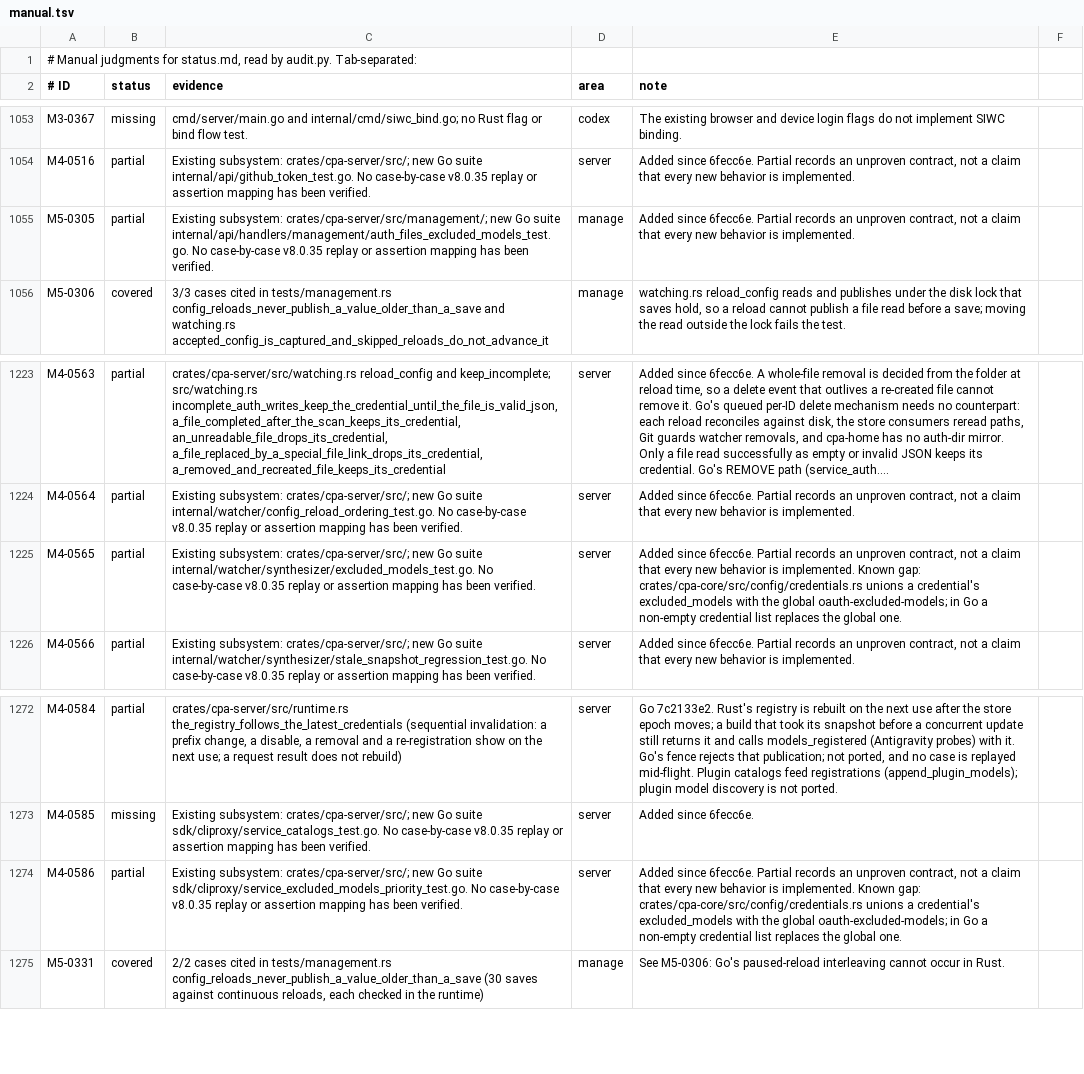
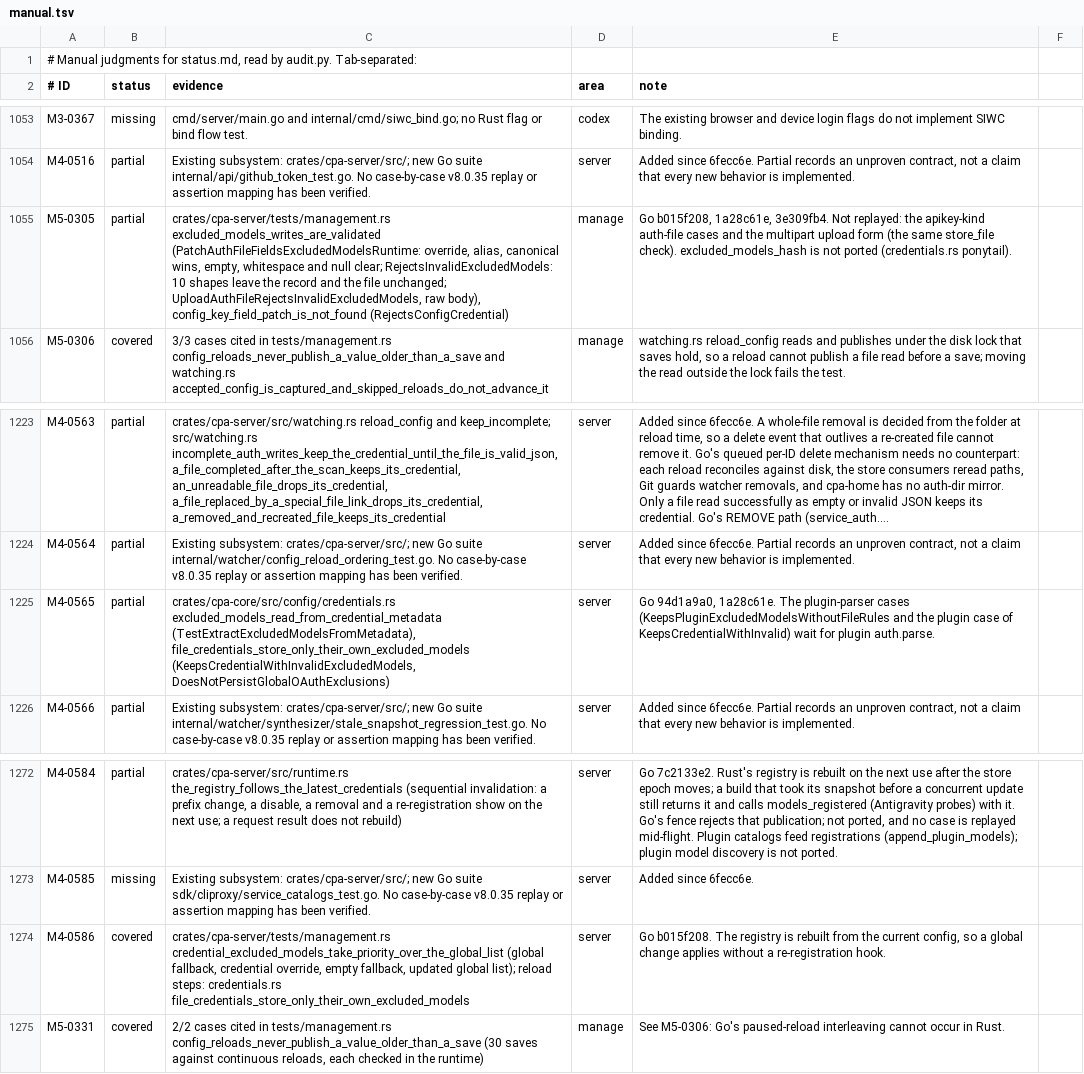
Before and after one commit to DarkEden-coding/sub-api-proxy, a TSV file: docs/parity-audit/manual.tsv, drawn as a sheet; only a part is shown, gaps mark what is left out; long unchanged cells end in …; the diff names each change by its address in the sheet, - before the commit and + after, or states it on an @@ line.

Commit message:
Credential excluded models: own rules only, tolerant load, validated writes (Go b015f208, 94d1a9a0, 1a28c61e)
A file credential's excluded_models attribute holds only its own rules; the
global oauth.excluded-models apply when the registry is built and the
credential has none. Invalid rules no longer drop a credential on load.
Uploads with invalid rules, invalid JSON or an invalid weight answer 400.
The fields patch takes excluded_models only as a string array or null and
answers 404 for a config credential (Go 3e309fb4, d69962e4).

Amp-Thread-ID: https://ampcode.com/threads/T-01a15a6b-dbe7-72db-ac65-6b896ff6e21e
Co-authored-by: Amp <amp@ampcode.com>

```diff
--- a/docs/parity-audit/manual.tsv
+++ b/docs/parity-audit/manual.tsv
-C1055 (evidence): Existing subsystem: crates/cpa-server/src/management/; new Go suite internal/api/handlers/management/auth_files_excluded_models_test.go. No case-by-case v8.0.35 replay or assertion mapping has been verified.
+C1055 (evidence): crates/cpa-server/tests/management.rs excluded_models_writes_are_validated (PatchAuthFileFieldsExcludedModelsRuntime: override, alias, canonical wins, empty, whitespace and null clear; RejectsInvalidExcludedModels: 10 shapes leave the record and the file unchanged; UploadAuthFileRejectsInvalidExcludedModels, raw body), config_key_field_patch_is_not_found (RejectsConfigCredential)
-E1055 (note): Added since 6fecc6e. Partial records an unproven contract, not a claim that every new behavior is implemented.
+E1055 (note): Go b015f208, 1a28c61e, 3e309fb4. Not replayed: the apikey-kind auth-file cases and the multipart upload form (the same store_file check). excluded_models_hash is not ported (credentials.rs ponytail).
-C1225 (evidence): Existing subsystem: crates/cpa-server/src/; new Go suite internal/watcher/synthesizer/excluded_models_test.go. No case-by-case v8.0.35 replay or assertion mapping has been verified.
+C1225 (evidence): crates/cpa-core/src/config/credentials.rs excluded_models_read_from_credential_metadata (TestExtractExcludedModelsFromMetadata), file_credentials_store_only_their_own_excluded_models (KeepsCredentialWithInvalidExcludedModels, DoesNotPersistGlobalOAuthExclusions)
-E1225 (note): Added since 6fecc6e. Partial records an unproven contract, not a claim that every new behavior is implemented. Known gap: crates/cpa-core/src/config/credentials.rs unions a credential's excluded_models with the global oauth-excluded-models; in Go a non-empty credential list replaces the global one.
+E1225 (note): Go 94d1a9a0, 1a28c61e. The plugin-parser cases (KeepsPluginExcludedModelsWithoutFileRules and the plugin case of KeepsCredentialWithInvalid) wait for plugin auth.parse.
-B1274 (status): partial
+B1274 (status): covered
-C1274 (evidence): Existing subsystem: crates/cpa-server/src/; new Go suite sdk/cliproxy/service_excluded_models_priority_test.go. No case-by-case v8.0.35 replay or assertion mapping has been verified.
+C1274 (evidence): crates/cpa-server/tests/management.rs credential_excluded_models_take_priority_over_the_global_list (global fallback, credential override, empty fallback, updated global list); reload steps: credentials.rs file_credentials_store_only_their_own_excluded_models
-E1274 (note): Added since 6fecc6e. Partial records an unproven contract, not a claim that every new behavior is implemented. Known gap: crates/cpa-core/src/config/credentials.rs unions a credential's excluded_models with the global oauth-excluded-models; in Go a non-empty credential list replaces the global one.
+E1274 (note): Go b015f208. The registry is rebuilt from the current config, so a global change applies without a re-registration hook.
```
Also changed, not shown: 5 other files.
